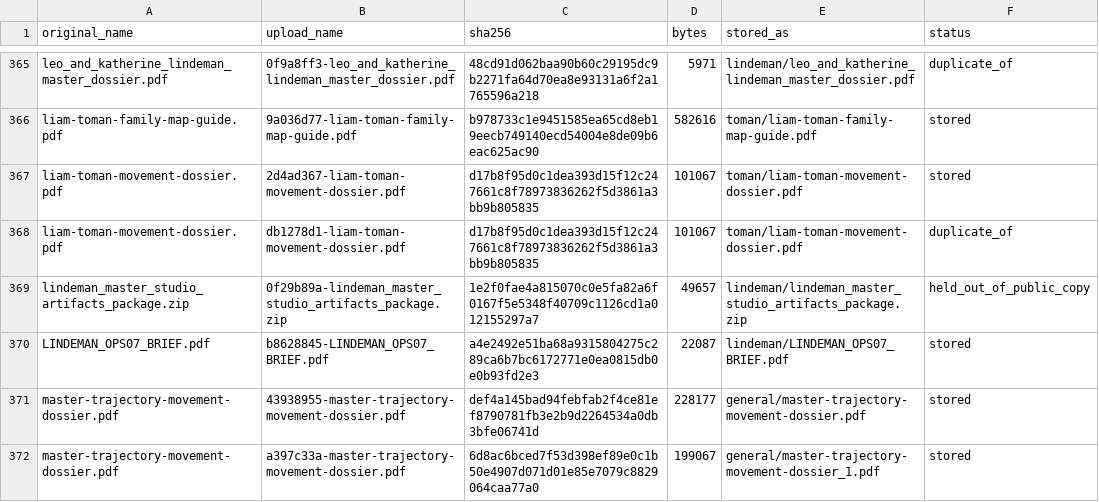
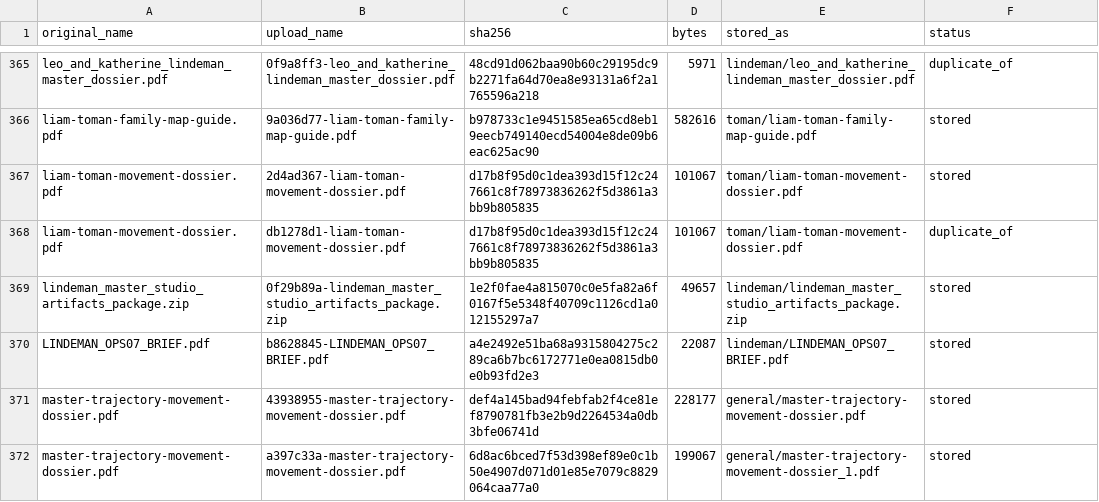
Before and after one commit to midnghtsapphire/revvel-standards, a CSV file: docs/case-files/MANIFEST.csv, drawn as a sheet; only a part is shown, gaps mark what is left out.

```diff
--- a/docs/case-files/MANIFEST.csv
+++ b/docs/case-files/MANIFEST.csv
@@ -368,3 +368,3 @@ liam-toman-movement-dossier.pdf,2d4ad367-liam-toman-movement-dossier.pdf,d17b8f9
 liam-toman-movement-dossier.pdf,db1278d1-liam-toman-movement-dossier.pdf,d17b8f95d0c1dea393d15f12c247661c8f78973836262f5d3861a3bb9b805835,101067,toman/liam-toman-movement-dossier.pdf,duplicate_of
-lindeman_master_studio_artifacts_package.zip,0f29b89a-lindeman_master_studio_artifacts_package.zip,1e2f0fae4a815070c0e5fa82a6f0167f5e5348f40709c1126cd1a012155297a7,49657,lindeman/lindeman_master_studio_artifacts_package.zip,held_out_of_public_copy
+lindeman_master_studio_artifacts_package.zip,0f29b89a-lindeman_master_studio_artifacts_package.zip,1e2f0fae4a815070c0e5fa82a6f0167f5e5348f40709c1126cd1a012155297a7,49657,lindeman/lindeman_master_studio_artifacts_package.zip,stored
 LINDEMAN_OPS07_BRIEF.pdf,b8628845-LINDEMAN_OPS07_BRIEF.pdf,a4e2492e51ba68a9315804275c289ca6b7bc6172771e0ea0815db0e0b93fd2e3,22087,lindeman/LINDEMAN_OPS07_BRIEF.pdf,stored
```
Also changed, not shown: 2 other files.
